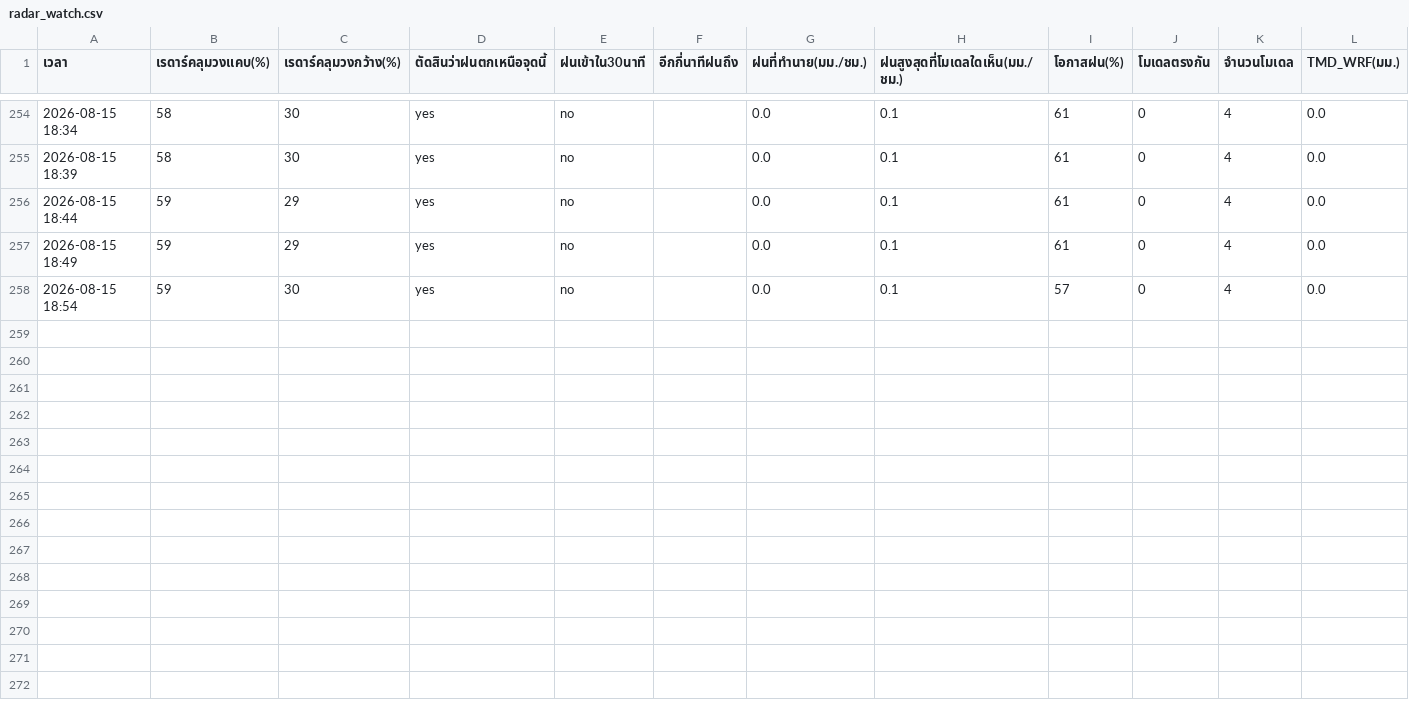
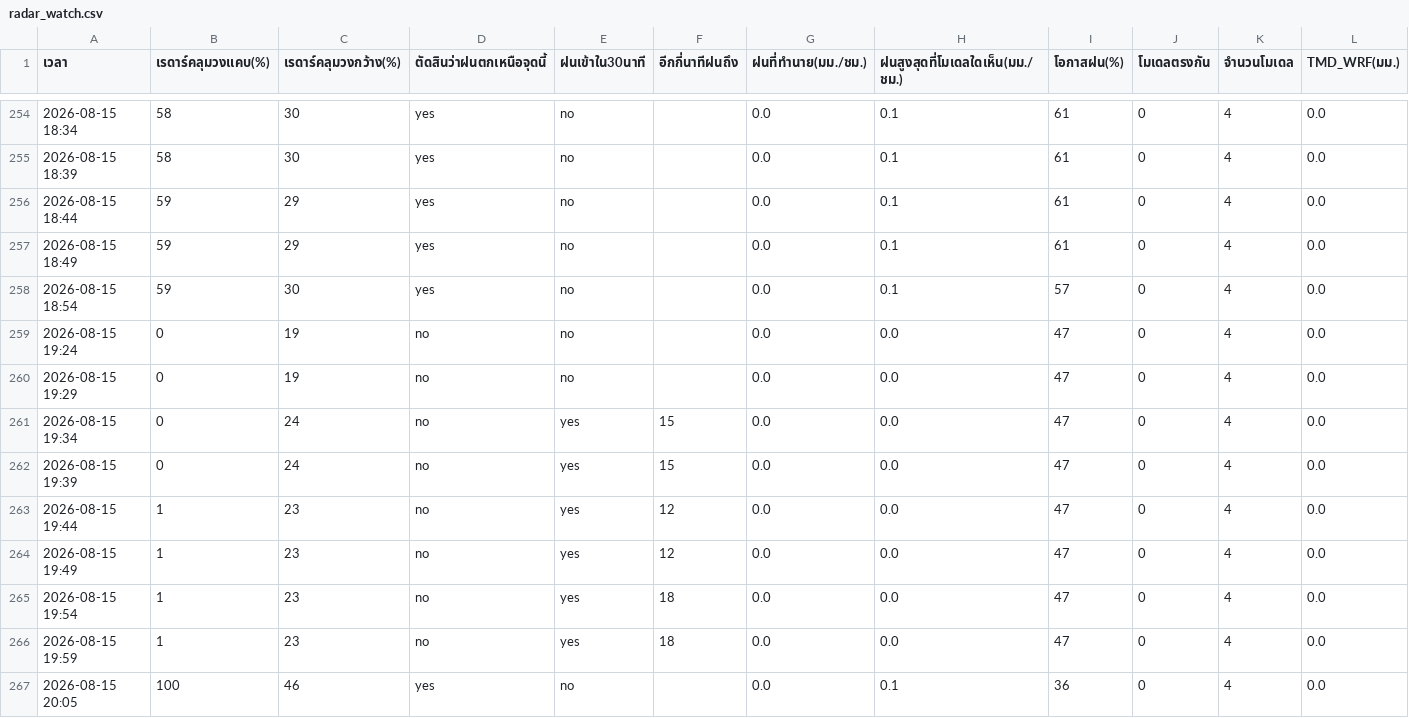
Before and after one commit to supramitj-sys/rain-alert, a CSV file: radar_watch.csv, drawn as a sheet; only a part is shown, gaps mark what is left out; rows hold the shown columns only; the diff names each change by its address in the sheet, - before the commit and + after, or states it on an @@ line.

```diff
--- a/radar_watch.csv
+++ b/radar_watch.csv
+row 259: 2026-08-15 19:24 | 0 | 19 | no | no |  | 0.0 | 0.0 | 47 | 0 | 4 | 0.0
+row 260: 2026-08-15 19:29 | 0 | 19 | no | no |  | 0.0 | 0.0 | 47 | 0 | 4 | 0.0
+row 261: 2026-08-15 19:34 | 0 | 24 | no | yes | 15 | 0.0 | 0.0 | 47 | 0 | 4 | 0.0
+row 262: 2026-08-15 19:39 | 0 | 24 | no | yes | 15 | 0.0 | 0.0 | 47 | 0 | 4 | 0.0
+row 263: 2026-08-15 19:44 | 1 | 23 | no | yes | 12 | 0.0 | 0.0 | 47 | 0 | 4 | 0.0
+row 264: 2026-08-15 19:49 | 1 | 23 | no | yes | 12 | 0.0 | 0.0 | 47 | 0 | 4 | 0.0
+row 265: 2026-08-15 19:54 | 1 | 23 | no | yes | 18 | 0.0 | 0.0 | 47 | 0 | 4 | 0.0
+row 266: 2026-08-15 19:59 | 1 | 23 | no | yes | 18 | 0.0 | 0.0 | 47 | 0 | 4 | 0.0
+row 267: 2026-08-15 20:05 | 100 | 46 | yes | no |  | 0.0 | 0.1 | 36 | 0 | 4 | 0.0
```
Also changed, not shown: alert_log.csv.
